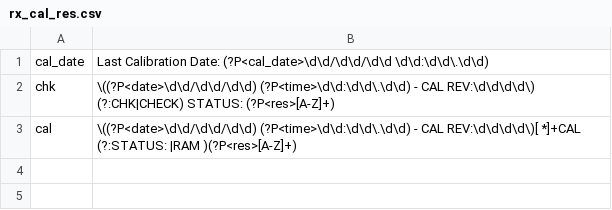
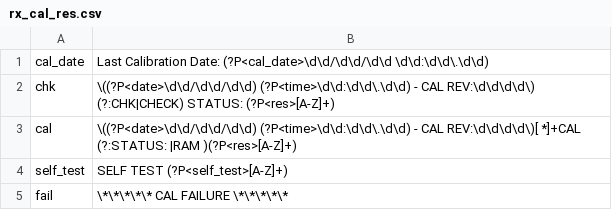
Before and after one commit to unzld/tester_analytics_decision_site, a CSV file: config/rx_cal_res.csv, drawn as a sheet; the diff names each change by its address in the sheet, - before the commit and + after, or states it on an @@ line.

```diff
--- a/config/rx_cal_res.csv
+++ b/config/rx_cal_res.csv
+row 4: self_test | SELF TEST (?P<self_test>[A-Z]+)
+row 5: fail | \*\*\*\*\* CAL FAILURE \*\*\*\*\*
```
Also changed, not shown: config/rx_cal.csv, config/rx_diag.csv, 6 other files.
